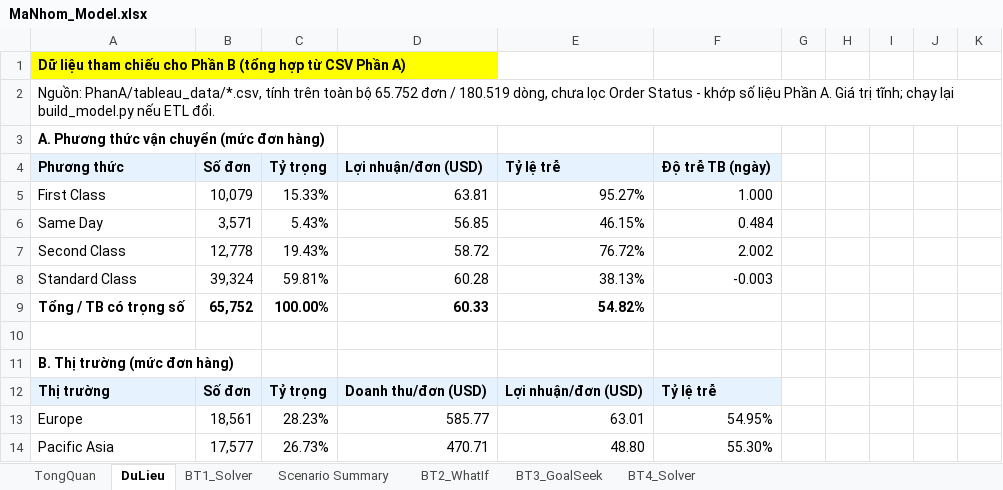
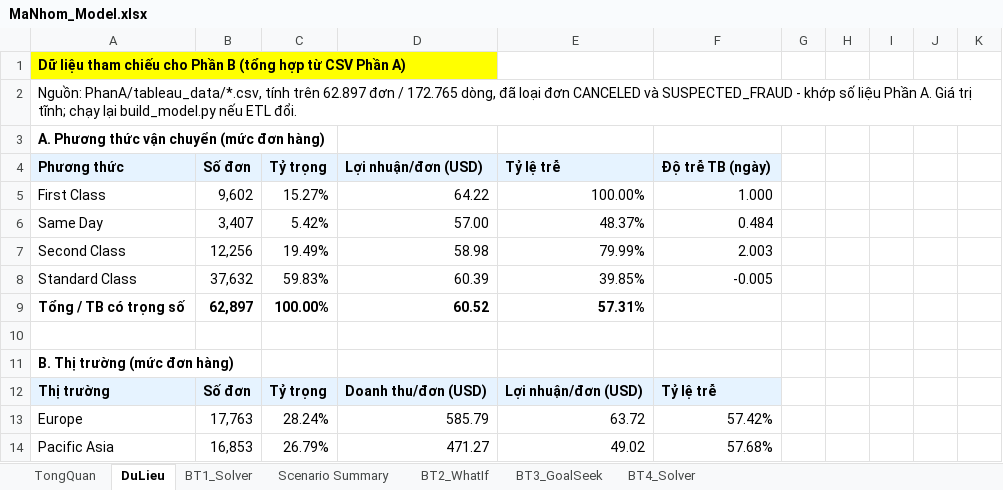
Before and after one commit to ThanhDuonghcmut/DSS, an Excel workbook: PhanB/MaNhom_Model.xlsx, sheet DuLieu, drawn as a sheet; only a part is shown; values as stored, in another font and other column widths than the file's, no borders; the diff covers the shown part only; the diff names each change by its address in the sheet, - before the commit and + after, or states it on an @@ line.

Commit message:
fix: dựng lại mô hình Excel Phần B trên dữ liệu đã loại đơn huỷ và nghi gian lận, khớp Phần A

```diff
--- a/PhanB/MaNhom_Model.xlsx (sheet DuLieu)
+++ b/PhanB/MaNhom_Model.xlsx (sheet DuLieu)
-A2: …tính trên toàn bộ 65.752 đơn / 180.519 dòng, chưa lọc Order Status - khớp…
+A2: …tính trên 62.897 đơn / 172.765 dòng, đã loại đơn CANCELED và SUSPECTED_FRAUD - khớp…
-B5: 10,079
+B5: 9,602
-C5: 15.33%
+C5: 15.27%
-D5: 63.81
+D5: 64.22
-E5: 95.27%
+E5: 100.00%
-B6: 3,571
+B6: 3,407
-C6: 5.43%
+C6: 5.42%
-D6: 56.85
+D6: 57.00
-E6: 46.15%
+E6: 48.37%
-B7: 12,778
+B7: 12,256
-C7: 19.43%
+C7: 19.49%
-D7: 58.72
+D7: 58.98
-E7: 76.72%
+E7: 79.99%
-F7: 2.002
+F7: 2.003
-B8: 39,324
+B8: 37,632
-C8: 59.81%
+C8: 59.83%
-D8: 60.28
+D8: 60.39
-E8: 38.13%
+E8: 39.85%
-F8: -0.003
+F8: -0.005
-B9: 65,752
+B9: 62,897
-D9: 60.33
+D9: 60.52
-E9: 54.82%
+E9: 57.31%
-B13: 18,561
+B13: 17,763
-C13: 28.23%
+C13: 28.24%
-D13: 585.77
+D13: 585.79
-E13: 63.01
+E13: 63.72
-F13: 54.95%
+F13: 57.42%
-B14: 17,577
+B14: 16,853
-C14: 26.73%
+C14: 26.79%
-D14: 470.71
+D14: 471.27
-E14: 48.80
+E14: 49.02
-F14: 55.30%
+F14: 57.68%
```
Also changed, not shown: 157 edited cells elsewhere in this sheet, sheet BT3_GoalSeek, sheet BT2_WhatIf, sheet BT4_Solver, sheet BT1_Solver, sheet Scenario Summary, sheet TongQuan, hidden cells, 1 other file.
